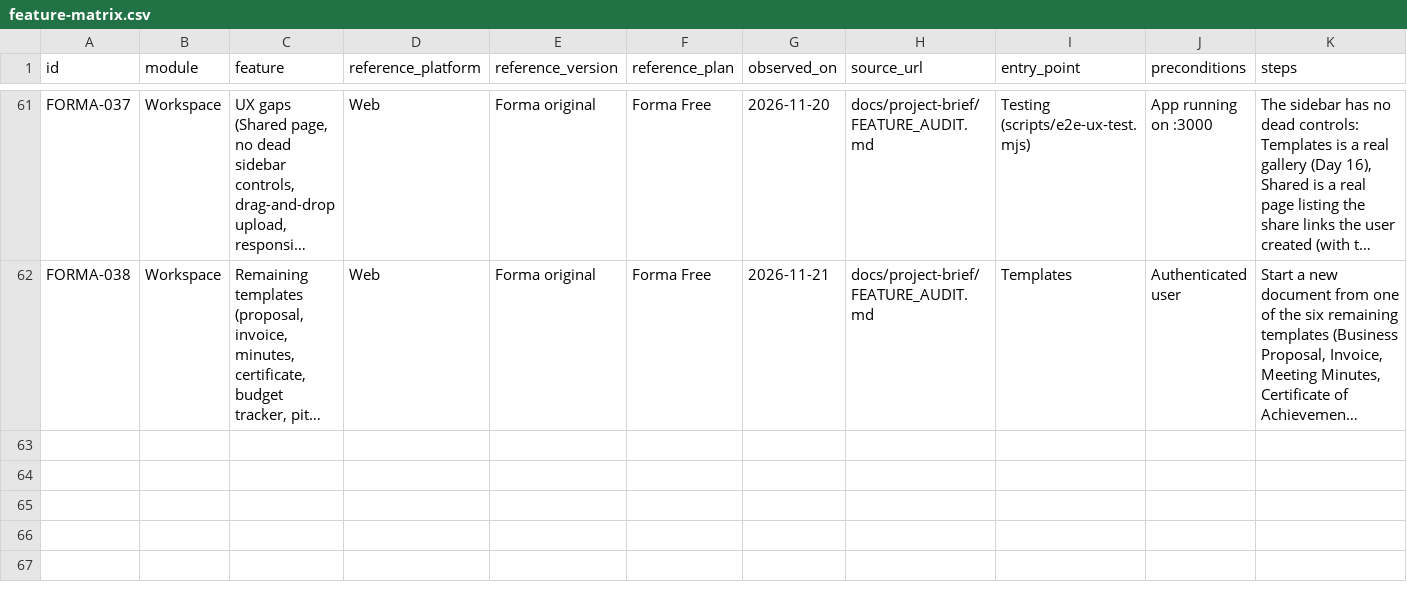
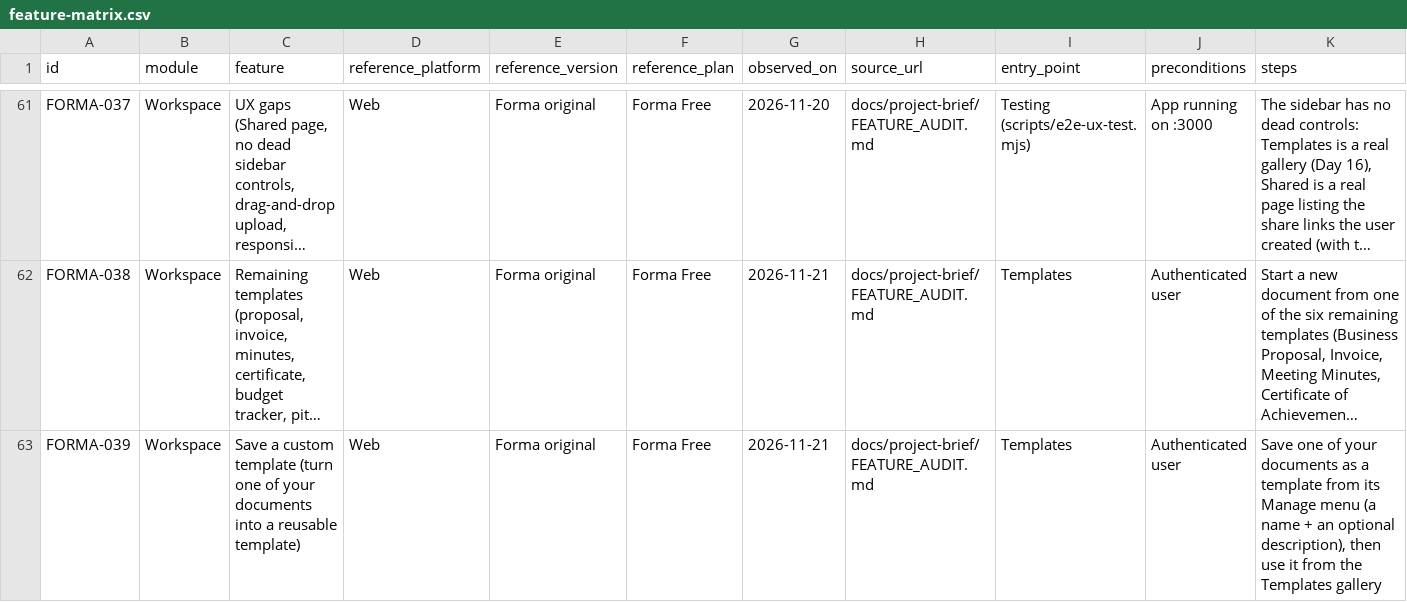
Before and after one commit to muhammadanas-ai-dev/office-application, a CSV file: docs/feature-matrix.csv, drawn as a sheet; only a part is shown, gaps mark what is left out; long unchanged cells end in …; rows hold the shown columns only; the diff names each change by its address in the sheet, - before the commit and + after, or states it on an @@ line.

Commit message:
Day 31: save a custom template (user_templates table + save/apply/rename/delete)

```diff
--- a/docs/feature-matrix.csv
+++ b/docs/feature-matrix.csv
+row 63: FORMA-039 | Workspace | Save a custom template (turn one of your documents into a reusable template) | Web | Forma original | Forma Free | 2026-11-21 | docs/project-brief/FEATURE_AUDIT.md | Templates | Authenticated user | Save one of your documents as a template from its Manage menu (a name + an optional description), then use it from the Templates gallery
```
Also changed, not shown: 17 other files.
